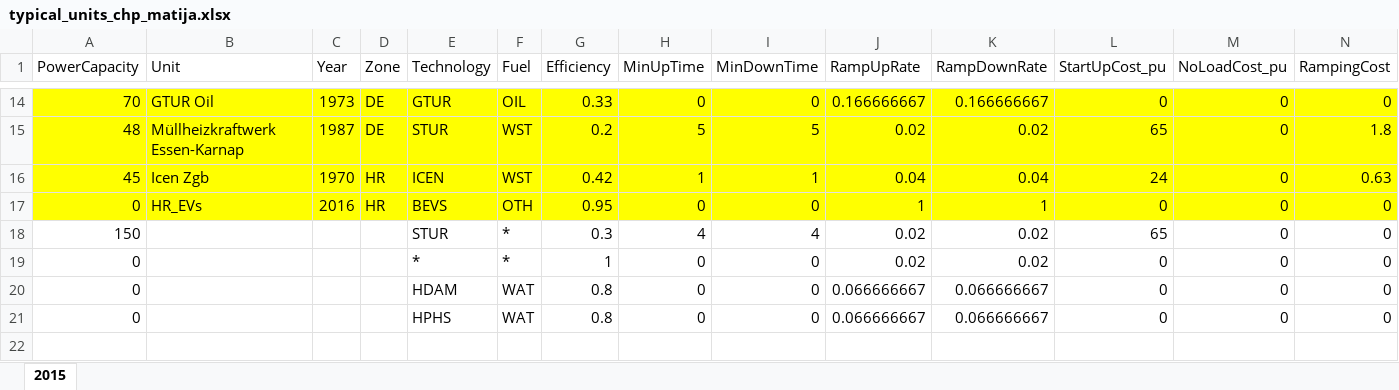
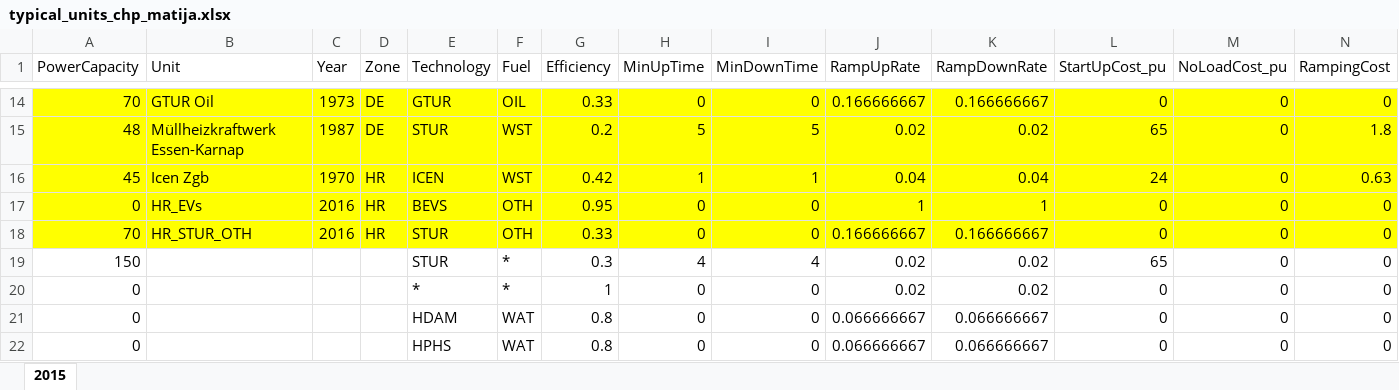
Before and after one commit to MPavicevic/DispaSET-SideTools, an Excel workbook: GetCapacities/typical_units_chp_matija.xlsx, sheet 2015, drawn as a sheet; only a part is shown, gaps mark what is left out; values as stored, in another font and other column widths than the file's, no borders; charts and pictures not drawn; rows hold the shown columns only; the diff names each change by its address in the sheet, - before the commit and + after, or states it on an @@ line.

Commit message:
Update to power plant capacities script as well as new typical units

```diff
--- a/GetCapacities/typical_units_chp_matija.xlsx (sheet 2015)
+++ b/GetCapacities/typical_units_chp_matija.xlsx (sheet 2015)
+row 18: 70 | HR_STUR_OTH | 2016 | HR | STUR | OTH | 0.33 | 0 | 0 | 0.166666667 | 0.166666667 | 0 | 0 | 0
```
Also changed, not shown: charts or pictures, 2 other files.
